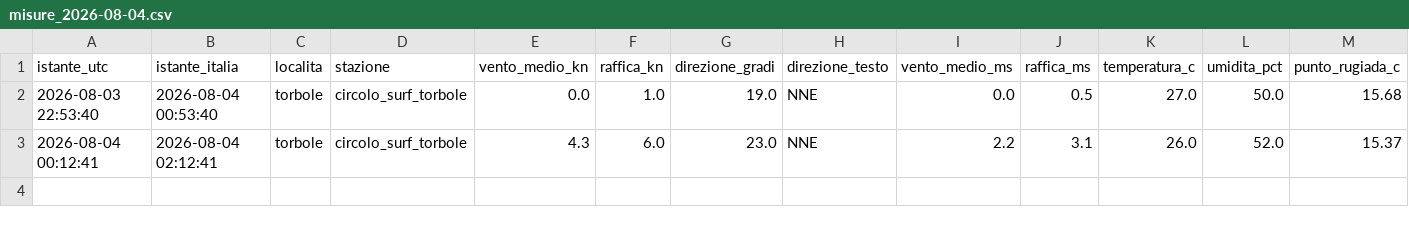
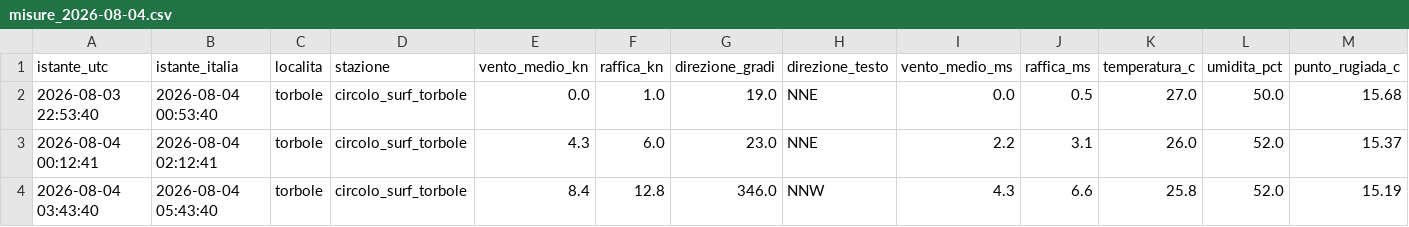
Before and after one commit to gimasc/ventogarda, a CSV file: data/storico/reale/misure_2026-08-04.csv, drawn as a sheet; only a part is shown; rows hold the shown columns only; the diff names each change by its address in the sheet, - before the commit and + after, or states it on an @@ line.

```diff
--- a/data/storico/reale/misure_2026-08-04.csv
+++ b/data/storico/reale/misure_2026-08-04.csv
+row 4: 2026-08-04 03:43:40 | 2026-08-04 05:43:40 | torbole | circolo_surf_torbole | 8.4 | 12.8 | 346.0 | NNW | 4.3 | 6.6 | 25.8 | 52.0 | 15.19
```
Also changed, not shown: 2 other files.
